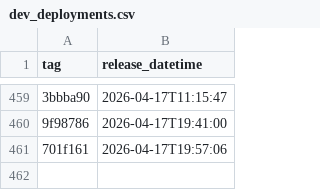
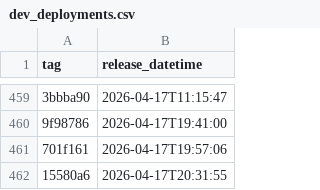
Before and after one commit to uk-gov-mirror/nhsdigital.eps-FHIR-validator-lambda, a CSV file: _data/dev_deployments.csv, drawn as a sheet; only a part is shown, gaps mark what is left out; the diff names each change by its address in the sheet, - before the commit and + after, or states it on an @@ line.

```diff
--- a/_data/dev_deployments.csv
+++ b/_data/dev_deployments.csv
+row 462: 15580a6 | 2026-04-17T20:31:55
```
Also changed, not shown: 1 other file.
